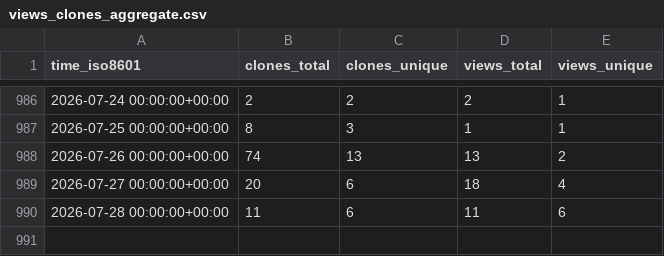
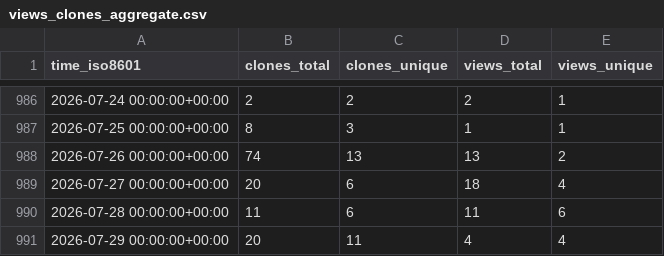
Before and after one commit to pbs-assess/pacea, a CSV file: pbs-assess/pacea/ghrs-data/views_clones_aggregate.csv, drawn as a sheet; only a part is shown, gaps mark what is left out; the diff names each change by its address in the sheet, - before the commit and + after, or states it on an @@ line.

```diff
--- a/pbs-assess/pacea/ghrs-data/views_clones_aggregate.csv
+++ b/pbs-assess/pacea/ghrs-data/views_clones_aggregate.csv
+row 991: 2026-07-29 00:00:00+00:00 | 20 | 11 | 4 | 4
```
Also changed, not shown: 1 other file.
